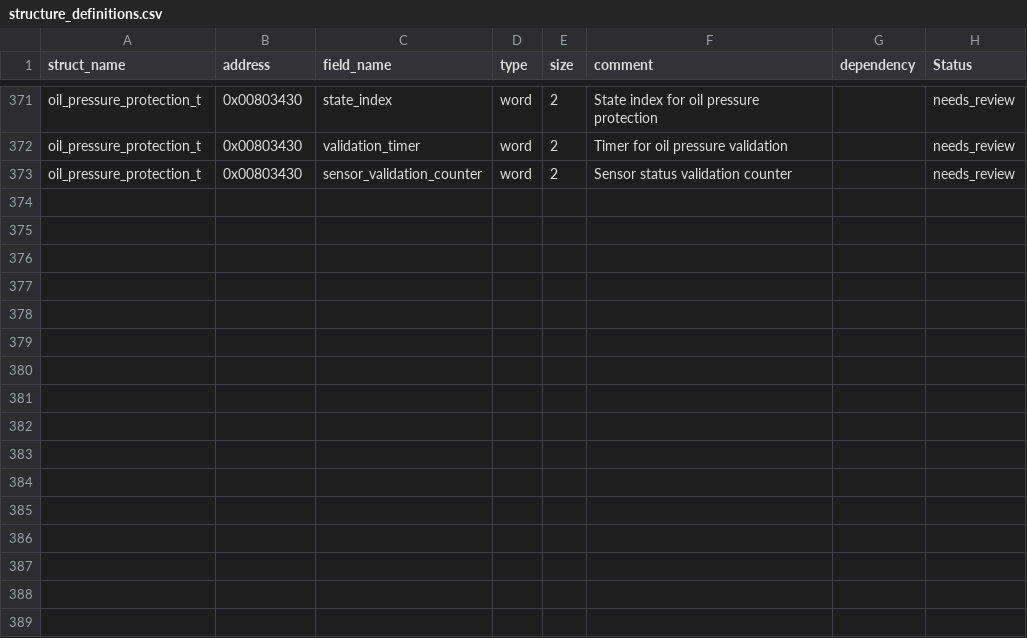
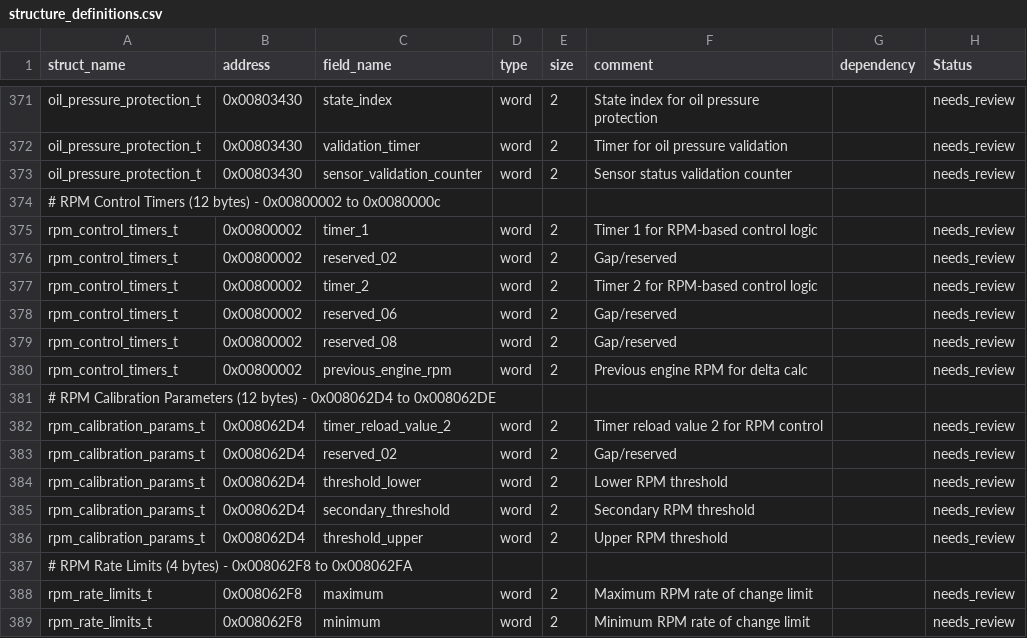
Before and after one commit to jlaustill/J90280.05.analysis, a CSV file: ghidra/CM550.rep/structure_definitions.csv, drawn as a sheet; only a part is shown, gaps mark what is left out.

```diff
--- a/ghidra/CM550.rep/structure_definitions.csv
+++ b/ghidra/CM550.rep/structure_definitions.csv
@@ -373 +373,17 @@ oil_pressure_protection_t,0x00803430,validation_timer,word,2,Timer for oil press
 oil_pressure_protection_t,0x00803430,sensor_validation_counter,word,2,Sensor status validation counter,,needs_review
+# RPM Control Timers (12 bytes) - 0x00800002 to 0x0080000c
+rpm_control_timers_t,0x00800002,timer_1,word,2,Timer 1 for RPM-based control logic,,needs_review
+rpm_control_timers_t,0x00800002,reserved_02,word,2,Gap/reserved,,needs_review
+rpm_control_timers_t,0x00800002,timer_2,word,2,Timer 2 for RPM-based control logic,,needs_review
+rpm_control_timers_t,0x00800002,reserved_06,word,2,Gap/reserved,,needs_review
+rpm_control_timers_t,0x00800002,reserved_08,word,2,Gap/reserved,,needs_review
+rpm_control_timers_t,0x00800002,previous_engine_rpm,word,2,Previous engine RPM for delta calc,,needs_review
+# RPM Calibration Parameters (12 bytes) - 0x008062D4 to 0x008062DE
+rpm_calibration_params_t,0x008062D4,timer_reload_value_2,word,2,Timer reload value 2 for RPM control,,needs_review
+rpm_calibration_params_t,0x008062D4,reserved_02,word,2,Gap/reserved,,needs_review
+rpm_calibration_params_t,0x008062D4,threshold_lower,word,2,Lower RPM threshold,,needs_review
+rpm_calibration_params_t,0x008062D4,secondary_threshold,word,2,Secondary RPM threshold,,needs_review
+rpm_calibration_params_t,0x008062D4,threshold_upper,word,2,Upper RPM threshold,,needs_review
+# RPM Rate Limits (4 bytes) - 0x008062F8 to 0x008062FA
+rpm_rate_limits_t,0x008062F8,maximum,word,2,Maximum RPM rate of change limit,,needs_review
+rpm_rate_limits_t,0x008062F8,minimum,word,2,Minimum RPM rate of change limit,,needs_review
```
Also changed, not shown: ghidra/CM550.rep/global_variables.csv, 3 other files.
